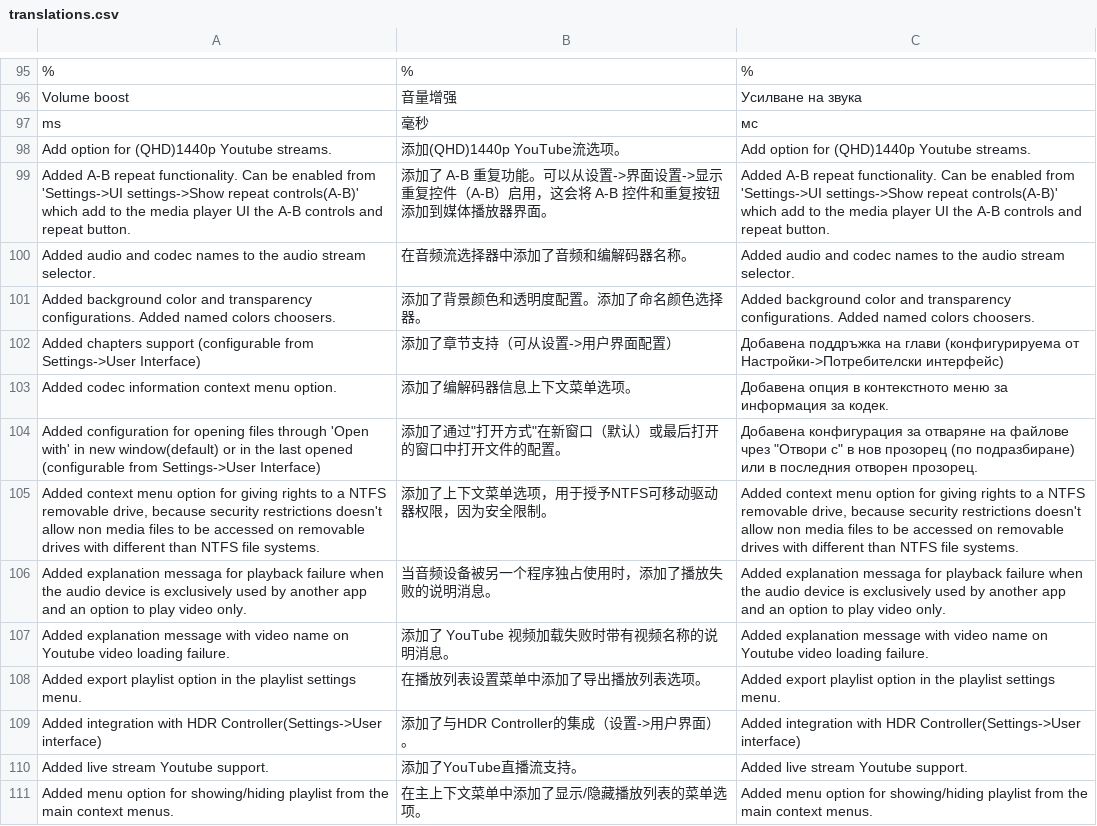
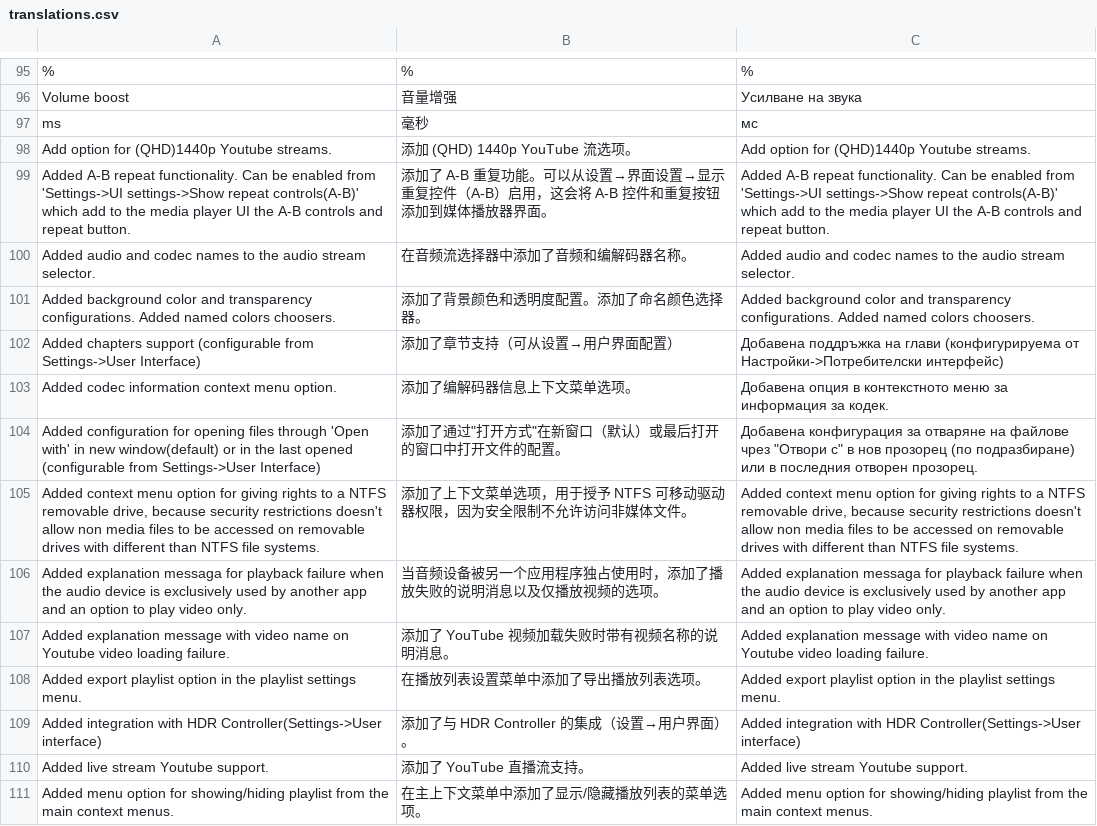
Before and after one commit to IDimitrovDev/Energy-Media-Player, a CSV file: Internationalization/translations.csv, drawn as a sheet; only a part is shown, gaps mark what is left out; the diff covers the shown part only.

```diff
--- a/Internationalization/translations.csv
+++ b/Internationalization/translations.csv
@@ -97,15 +97,15 @@ Volume boost,音量增强,Усилване на звука
  ms,毫秒, мс
-Add option for (QHD)1440p Youtube streams.,添加(QHD)1440p YouTube流选项。,Add option for (QHD)1440p Youtube streams.
-Added A-B repeat functionality. Can be enabled from 'Settings->UI settings->Show repeat controls(A-B)' which add to the media player UI the A-B controls and repeat button.,添加了 A-B 重复功能。可以从设置->界面设置->显示重复控件（A-B）启用，这会将 A-B 控件和重复按钮添加到媒体播放器界面。,Added A-B repeat functionality. Can be enabled from 'Settings->UI settings->Show repeat controls(A-B)' which add to the media player UI the A-B controls and repeat button.
+Add option for (QHD)1440p Youtube streams.,添加 (QHD) 1440p YouTube 流选项。,Add option for (QHD)1440p Youtube streams.
+Added A-B repeat functionality. Can be enabled from 'Settings->UI settings->Show repeat controls(A-B)' which add to the media player UI the A-B controls and repeat button.,添加了 A-B 重复功能。可以从设置→界面设置→显示重复控件（A-B）启用，这会将 A-B 控件和重复按钮添加到媒体播放器界面。,Added A-B repeat functionality. Can be enabled from 'Settings->UI settings->Show repeat controls(A-B)' which add to the media player UI the A-B controls and repeat button.
 Added audio and codec names to the audio stream selector.,在音频流选择器中添加了音频和编解码器名称。,Added audio and codec names to the audio stream selector.
 Added background color and transparency configurations. Added named colors choosers.,添加了背景颜色和透明度配置。添加了命名颜色选择器。,Added background color and transparency configurations. Added named colors choosers.
-Added chapters support (configurable from Settings->User Interface),添加了章节支持（可从设置->用户界面配置）,Добавена поддръжка на глави (конфигурируема от Настройки->Потребителски интерфейс)
+Added chapters support (configurable from Settings->User Interface),添加了章节支持（可从设置→用户界面配置）,Добавена поддръжка на глави (конфигурируема от Настройки->Потребителски интерфейс)
 Added codec information context menu option.,添加了编解码器信息上下文菜单选项。,Добавена опция в контекстното меню за информация за кодек.
 Added configuration for opening files through 'Open with' in new window(default) or in the last opened (configurable from Settings->User Interface),"添加了通过""打开方式""在新窗口（默认）或最后打开的窗口中打开文件的配置。","Добавена конфигурация за отваряне на файлове чрез ""Отвори с"" в нов прозорец (по подразбиране) или в последния отворен прозорец."
-"Added context menu option for giving rights to a NTFS removable drive, because security restrictions doesn't allow non media files to be accessed on removable drives with different than NTFS file systems.",添加了上下文菜单选项，用于授予NTFS可移动驱动器权限，因为安全限制。,"Added context menu option for giving rights to a NTFS removable drive, because security restrictions doesn't allow non media files to be accessed on removable drives with different than NTFS file systems."
-Added explanation messaga for playback failure when the audio device is exclusively used by another app and an option to play video only. ,当音频设备被另一个程序独占使用时，添加了播放失败的说明消息。,Added explanation messaga for playback failure when the audio device is exclusively used by another app and an option to play video only.
+"Added context menu option for giving rights to a NTFS removable drive, because security restrictions doesn't allow non media files to be accessed on removable drives with different than NTFS file systems.",添加了上下文菜单选项，用于授予 NTFS 可移动驱动器权限，因为安全限制不允许访问非媒体文件。,"Added context menu option for giving rights to a NTFS removable drive, because security restrictions doesn't allow non media files to be accessed on removable drives with different than NTFS file systems."
+Added explanation messaga for playback failure when the audio device is exclusively used by another app and an option to play video only. ,当音频设备被另一个应用程序独占使用时，添加了播放失败的说明消息以及仅播放视频的选项。,Added explanation messaga for playback failure when the audio device is exclusively used by another app and an option to play video only.
 Added explanation message with video name on Youtube video loading failure.,添加了 YouTube 视频加载失败时带有视频名称的说明消息。,Added explanation message with video name on Youtube video loading failure.
 Added export playlist option in the playlist settings menu.,在播放列表设置菜单中添加了导出播放列表选项。,Added export playlist option in the playlist settings menu.
-Added integration with HDR Controller(Settings->User interface),添加了与HDR Controller的集成（设置->用户界面）。,Added integration with HDR Controller(Settings->User interface)
-Added live stream Youtube support.,添加了YouTube直播流支持。,Added live stream Youtube support.
+Added integration with HDR Controller(Settings->User interface),添加了与 HDR Controller 的集成（设置→用户界面）。,Added integration with HDR Controller(Settings->User interface)
+Added live stream Youtube support.,添加了 YouTube 直播流支持。,Added live stream Youtube support.
 Added menu option for showing/hiding playlist from the main context menus.,在主上下文菜单中添加了显示/隐藏播放列表的菜单选项。,Added menu option for showing/hiding playlist from the main context menus.
```
Also changed, not shown: 125 edited cells elsewhere in this file.
